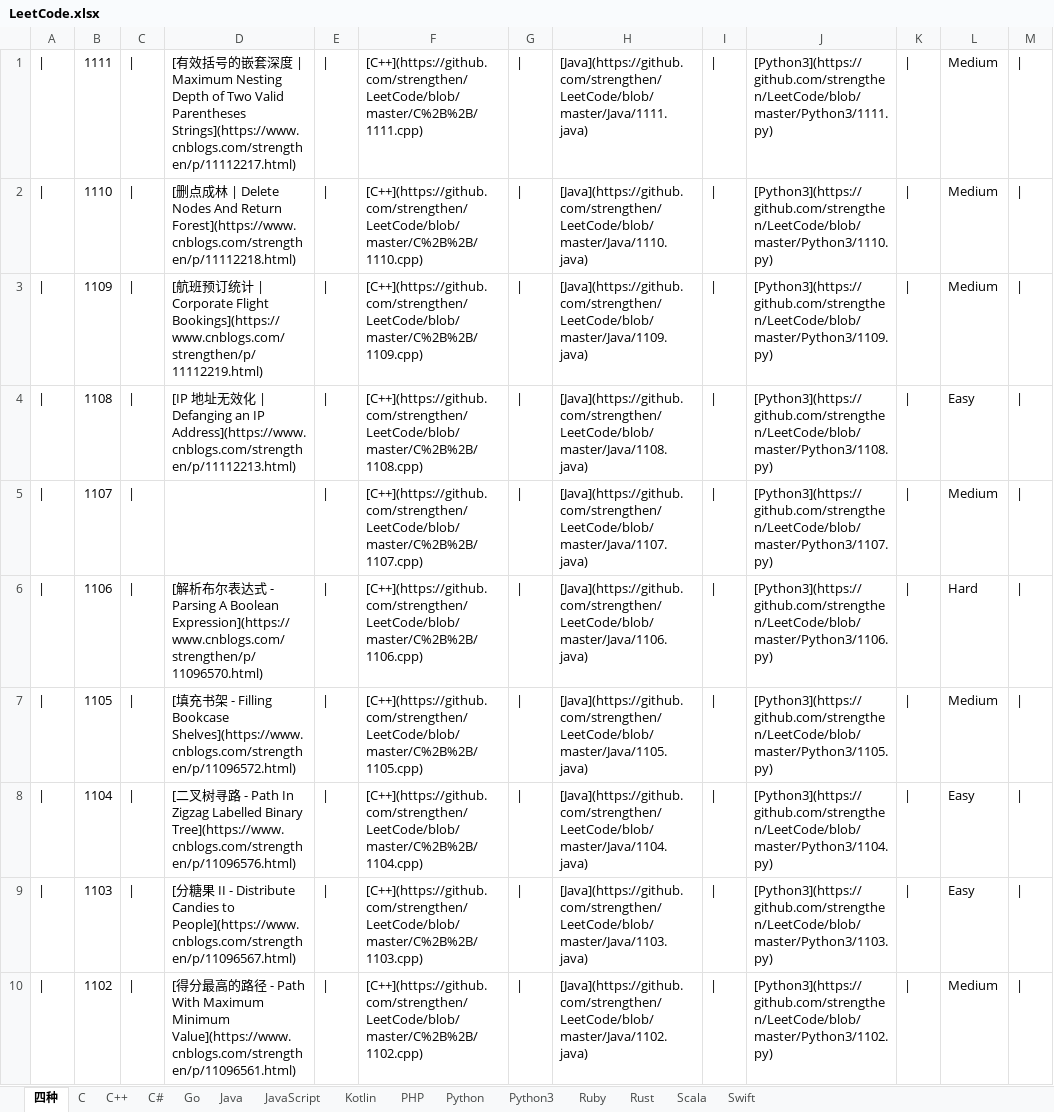
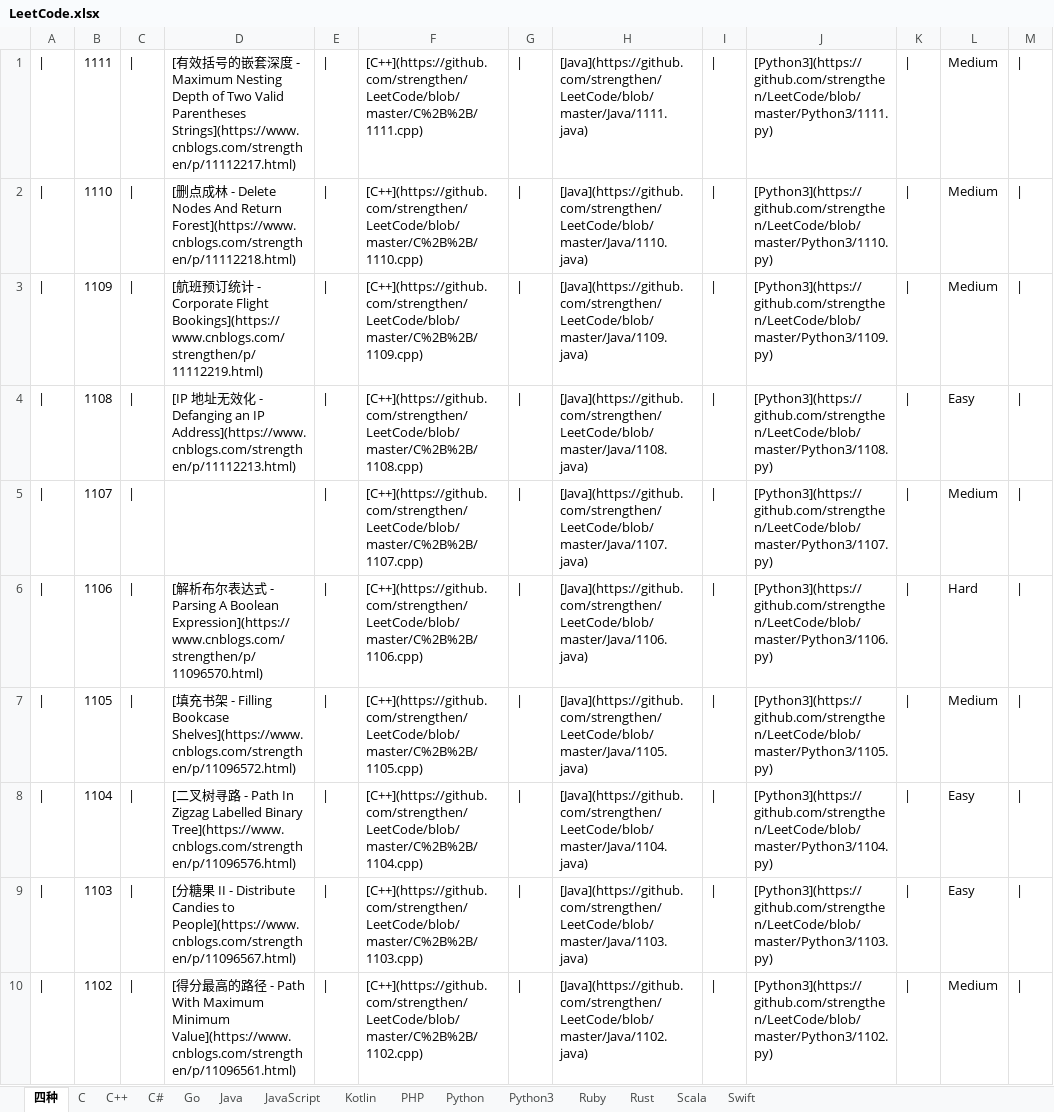
Before and after one commit to strengthen/LeetCode, an Excel workbook: MD/Image/LeetCode.xlsx, sheet 四种, drawn as a sheet; only a part is shown; values as stored, in another font and other column widths than the file's, no borders; the diff names each change by its address in the sheet, - before the commit and + after, or states it on an @@ line.

```diff
--- a/MD/Image/LeetCode.xlsx (sheet 四种)
+++ b/MD/Image/LeetCode.xlsx (sheet 四种)
-D1: …度 | Maximum Nesting…
+D1: …度 - Maximum Nesting…
-D2: …林 | Delete Nodes…
+D2: …林 - Delete Nodes…
-D3: …计 | Corporate Flight…
+D3: …计 - Corporate Flight…
-D4: …化 | Defanging an…
+D4: …化 - Defanging an…
```
Also changed, not shown: 1 other file.
